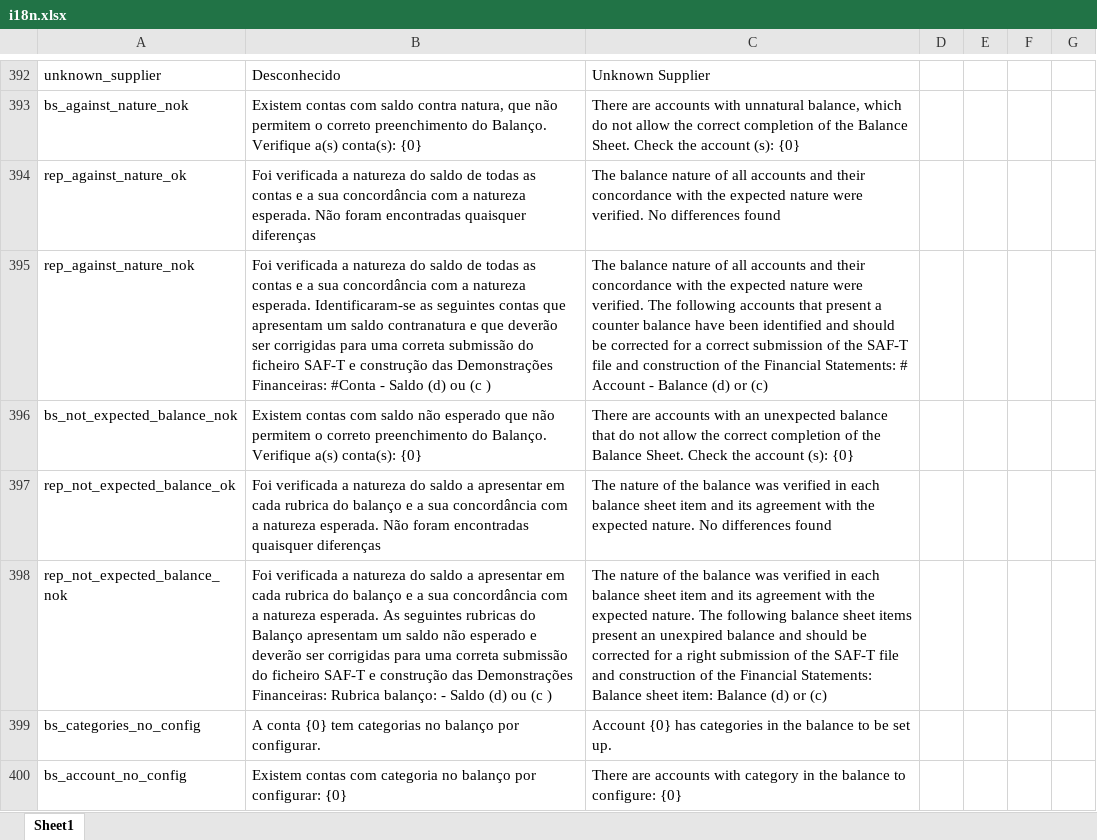
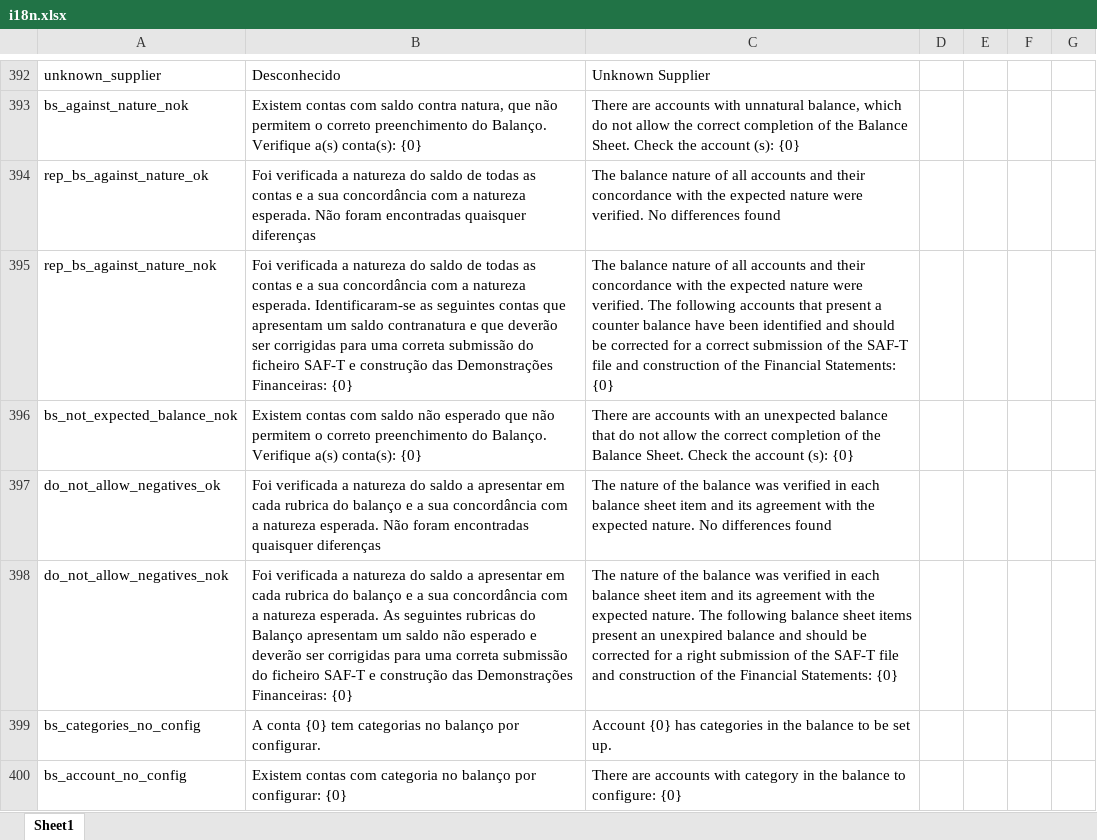
Before and after one commit to vpfpinho/sp-duh, an Excel workbook: config/i18n/i18n.xlsx, sheet Sheet1, drawn as a sheet; only a part is shown, gaps mark what is left out; values as stored, in another font and other column widths than the file's, no borders; table styles not drawn; the diff names each change by its address in the sheet, - before the commit and + after, or states it on an @@ line.

Commit message:
Each detail as a row, return json

```diff
--- a/config/i18n/i18n.xlsx (sheet Sheet1)
+++ b/config/i18n/i18n.xlsx (sheet Sheet1)
-A394: rep_against_nature_ok
+A394: rep_bs_against_nature_ok
-A395: rep_against_nature_nok
+A395: rep_bs_against_nature_nok
-B395: …Demonstrações Financeiras: #Conta - Saldo (d) ou (c )
+B395: …Demonstrações Financeiras: {0}
-C395: …Financial Statements: # Account - Balance (d) or (c)
+C395: …Financial Statements: {0}
-A397: rep_not_expected_balance_ok
+A397: do_not_allow_negatives_ok
-A398: rep_not_expected_balance_nok
+A398: do_not_allow_negatives_nok
-B398: …Demonstrações Financeiras: Rubrica balanço: - Saldo (d) ou (c )
+B398: …Demonstrações Financeiras: {0}
-C398: …Financial Statements: Balance sheet item: Balance (d) or (c)
+C398: …Financial Statements: {0}
```
